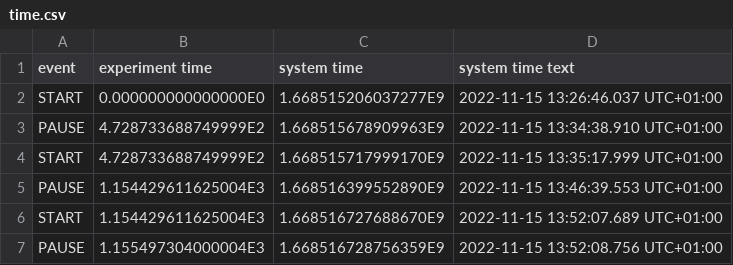
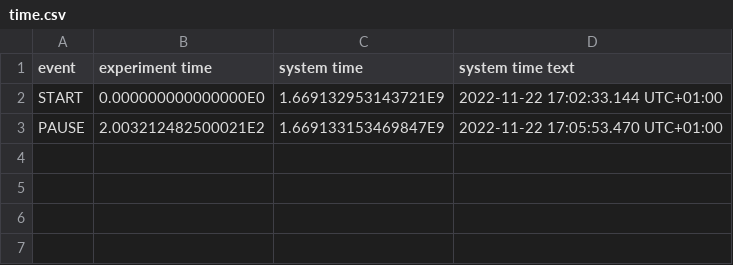
Before and after one commit to Shantanu-Mandpe/Motion-Analysis-Project, a CSV file: meta/time.csv, drawn as a sheet.

```diff
--- a/meta/time.csv
+++ b/meta/time.csv
@@ -1,7 +1,3 @@
 "event","experiment time","system time","system time text"
-"START",0.000000000000000E0,1.668515206037277E9,"2022-11-15 13:26:46.037 UTC+01:00"
-"PAUSE",4.728733688749999E2,1.668515678909963E9,"2022-11-15 13:34:38.910 UTC+01:00"
-"START",4.728733688749999E2,1.668515717999170E9,"2022-11-15 13:35:17.999 UTC+01:00"
-"PAUSE",1.154429611625004E3,1.668516399552890E9,"2022-11-15 13:46:39.553 UTC+01:00"
-"START",1.154429611625004E3,1.668516727688670E9,"2022-11-15 13:52:07.689 UTC+01:00"
-"PAUSE",1.155497304000004E3,1.668516728756359E9,"2022-11-15 13:52:08.756 UTC+01:00"
+"START",0.000000000000000E0,1.669132953143721E9,"2022-11-22 17:02:33.144 UTC+01:00"
+"PAUSE",2.003212482500021E2,1.669133153469847E9,"2022-11-22 17:05:53.470 UTC+01:00"
```
Also changed, not shown: Acceleration.csv, Gyroscope.csv, 9 other files.
